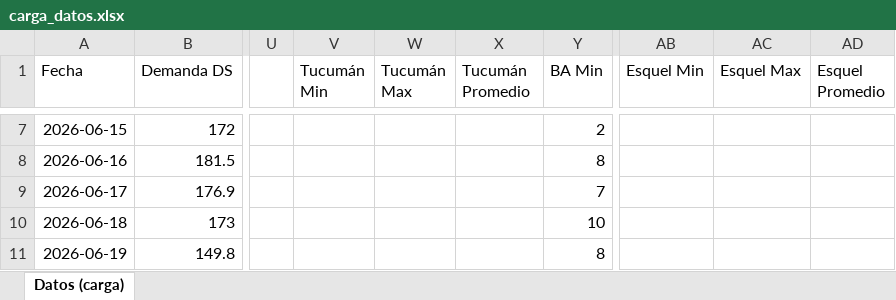
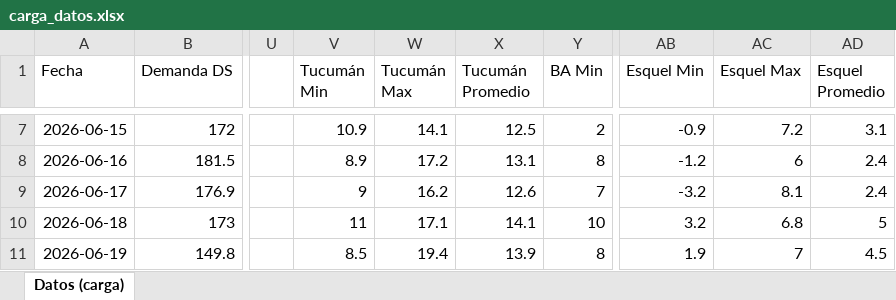
Before and after one commit to mpodeley/estado-del-sistema, an Excel workbook: data/carga_datos.xlsx, sheet Datos (carga), drawn as a sheet; only a part is shown, gaps mark what is left out; values as stored, in another font and other column widths than the file's, no borders; the diff covers the shown part only; the diff names each change by its address in the sheet, - before the commit and + after, or states it on an @@ line.

```diff
--- a/data/carga_datos.xlsx (sheet Datos (carga))
+++ b/data/carga_datos.xlsx (sheet Datos (carga))
-V7 (Tucumán Min): (empty)
+V7 (Tucumán Min): 10.9
-W7 (Tucumán Max): (empty)
+W7 (Tucumán Max): 14.1
-X7 (Tucumán Promedio): (empty)
+X7 (Tucumán Promedio): 12.5
-AB7 (Esquel Min): (empty)
+AB7 (Esquel Min): -0.9
-AC7 (Esquel Max): (empty)
+AC7 (Esquel Max): 7.2
-AD7 (Esquel Promedio): (empty)
+AD7 (Esquel Promedio): 3.1
-V8 (Tucumán Min): (empty)
+V8 (Tucumán Min): 8.9
-W8 (Tucumán Max): (empty)
+W8 (Tucumán Max): 17.2
-X8 (Tucumán Promedio): (empty)
+X8 (Tucumán Promedio): 13.1
-AB8 (Esquel Min): (empty)
+AB8 (Esquel Min): -1.2
-AC8 (Esquel Max): (empty)
+AC8 (Esquel Max): 6
-AD8:AD9 (Esquel Promedio): (empty)
+AD8:AD9 (Esquel Promedio): 2.4
-V9 (Tucumán Min): (empty)
+V9 (Tucumán Min): 9
-W9 (Tucumán Max): (empty)
+W9 (Tucumán Max): 16.2
-X9 (Tucumán Promedio): (empty)
+X9 (Tucumán Promedio): 12.6
-AB9 (Esquel Min): (empty)
+AB9 (Esquel Min): -3.2
-AC9 (Esquel Max): (empty)
+AC9 (Esquel Max): 8.1
-V10 (Tucumán Min): (empty)
+V10 (Tucumán Min): 11
-W10 (Tucumán Max): (empty)
+W10 (Tucumán Max): 17.1
-X10 (Tucumán Promedio): (empty)
+X10 (Tucumán Promedio): 14.1
-AB10 (Esquel Min): (empty)
+AB10 (Esquel Min): 3.2
-AC10 (Esquel Max): (empty)
+AC10 (Esquel Max): 6.8
-AD10 (Esquel Promedio): (empty)
+AD10 (Esquel Promedio): 5
-V11 (Tucumán Min): (empty)
+V11 (Tucumán Min): 8.5
-W11 (Tucumán Max): (empty)
+W11 (Tucumán Max): 19.4
-X11 (Tucumán Promedio): (empty)
+X11 (Tucumán Promedio): 13.9
-AB11 (Esquel Min): (empty)
+AB11 (Esquel Min): 1.9
-AC11 (Esquel Max): (empty)
+AC11 (Esquel Max): 7
-AD11 (Esquel Promedio): (empty)
+AD11 (Esquel Promedio): 4.5
```
Also changed, not shown: 299 edited cells elsewhere in this sheet, 36 other files.
